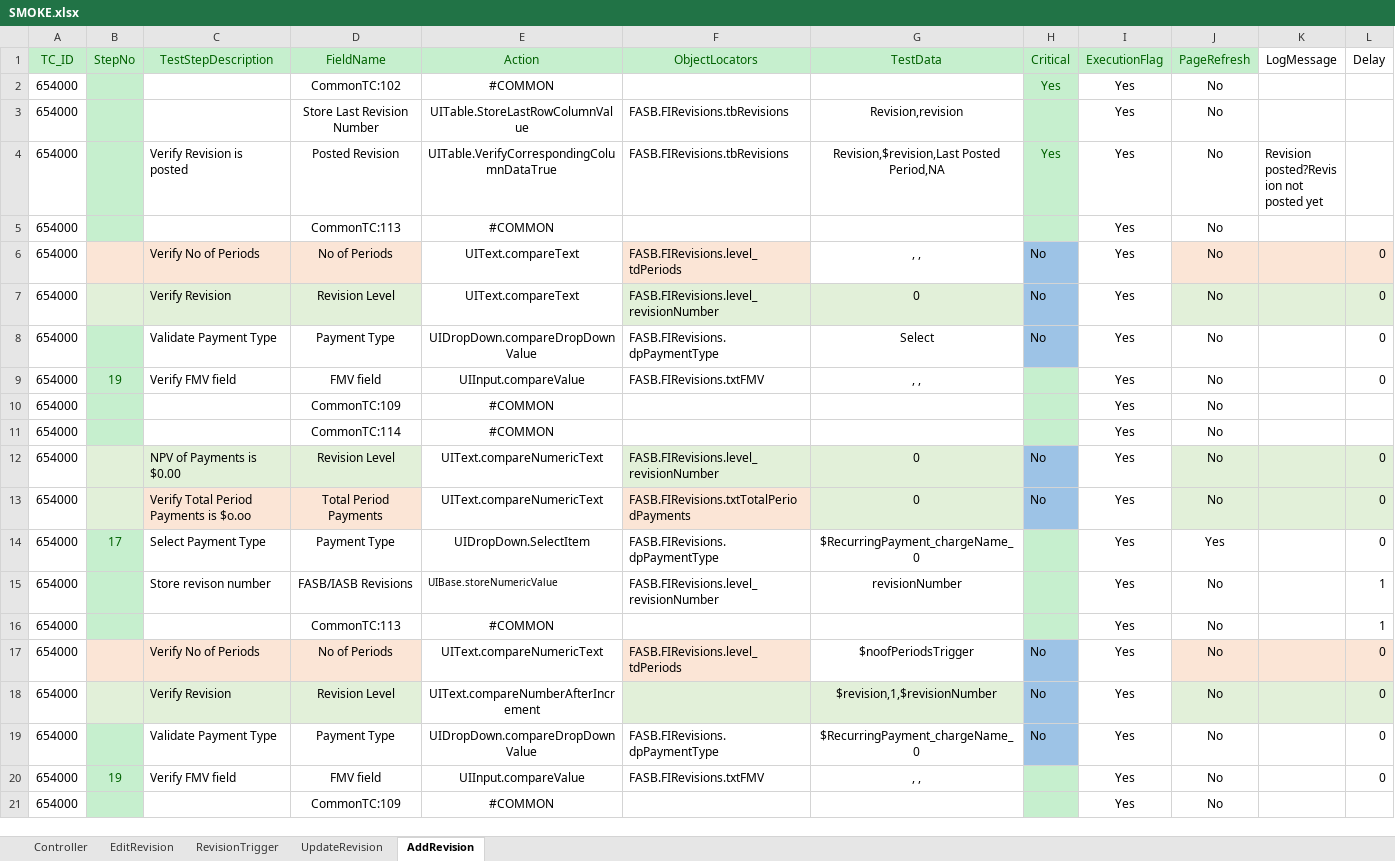
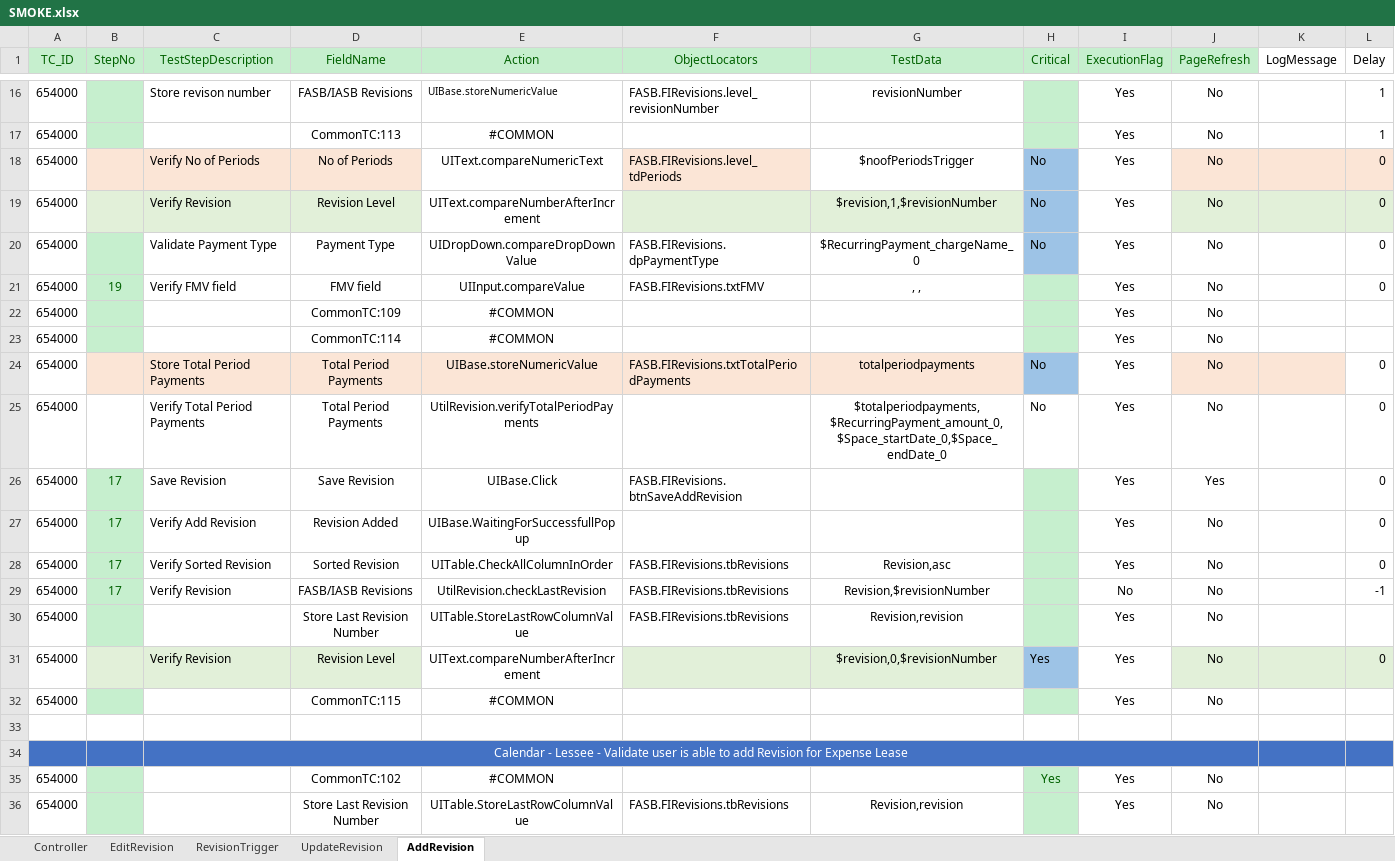
Before and after one commit to shahriarkamal-dsi/AMT-TestFrameWork, an Excel workbook: src/main/resources/modules/SMOKE.xlsx, sheet AddRevision, drawn as a sheet; only a part is shown, gaps mark what is left out; the shorter side is filled out with more unchanged rows; values as stored, in another font and other column widths than the file's, no borders; conditional formats not drawn; the diff covers the shown part only; the diff names each change by its address in the sheet, - before the commit and + after, or states it on an @@ line.

```diff
--- a/src/main/resources/modules/SMOKE.xlsx (sheet AddRevision)
+++ b/src/main/resources/modules/SMOKE.xlsx (sheet AddRevision)
+row 16: 654000 |  | Store revison number | FASB/IASB Revisions | UIBase.storeNumericValue | FASB.FIRevisions.level_revisionNumber | revisionNumber |  | Yes | No |  | 1
+row 17: 654000 |  |  | CommonTC:113 | #COMMON |  |  |  | Yes | No |  | 1
+row 18: 654000 |  | Verify No of Periods | No of Periods | UIText.compareNumericText | FASB.FIRevisions.level_tdPeriods | $noofPeriodsTrigger | No | Yes | No |  | 0
+row 19: 654000 |  | Verify Revision | Revision Level | UIText.compareNumberAfterIncrement |  | $revision,1,$revisionNumber | No | Yes | No |  | 0
+row 20: 654000 |  | Validate Payment Type | Payment Type | UIDropDown.compareDropDownValue | FASB.FIRevisions.dpPaymentType | $RecurringPayment_chargeName_0 | No | Yes | No |  | 0
+row 21: 654000 | 19 | Verify FMV field | FMV field | UIInput.compareValue | FASB.FIRevisions.txtFMV | , , |  | Yes | No |  | 0
+row 22: 654000 |  |  | CommonTC:109 | #COMMON |  |  |  | Yes | No
+row 23: 654000 |  |  | CommonTC:114 | #COMMON |  |  |  | Yes | No
+row 24: 654000 |  | Store Total Period Payments | Total Period Payments | UIBase.storeNumericValue | FASB.FIRevisions.txtTotalPeriodPayments | totalperiodpayments | No | Yes | No |  | 0
+row 25: 654000 |  | Verify Total Period Payments | Total Period Payments | UtilRevision.verifyTotalPeriodPayments |  | $totalperiodpayments,$RecurringPayment_amount_0,$Space_startDate_0,$Space_endDate_0 | No | Yes | No |  | 0
+row 26: 654000 | 17 | Save Revision | Save Revision | UIBase.Click | FASB.FIRevisions.btnSaveAddRevision |  |  | Yes | Yes |  | 0
+row 27: 654000 | 17 | Verify Add Revision | Revision Added | UIBase.WaitingForSuccessfullPopup |  |  |  | Yes | No |  | 0
+row 28: 654000 | 17 | Verify Sorted Revision | Sorted Revision | UITable.CheckAllColumnInOrder | FASB.FIRevisions.tbRevisions | Revision,asc |  | Yes | No |  | 0
+row 29: 654000 | 17 | Verify Revision | FASB/IASB Revisions | UtilRevision.checkLastRevision | FASB.FIRevisions.tbRevisions | Revision,$revisionNumber |  | No | No |  | -1
+row 30: 654000 |  |  | Store Last Revision Number | UITable.StoreLastRowColumnValue | FASB.FIRevisions.tbRevisions | Revision,revision |  | Yes | No
+row 31: 654000 |  | Verify Revision | Revision Level | UIText.compareNumberAfterIncrement |  | $revision,0,$revisionNumber | Yes | Yes | No |  | 0
+row 32: 654000 |  |  | CommonTC:115 | #COMMON |  |  |  | Yes | No
+row 33: (empty)
+row 34:  |  | Calendar - Lessee - Validate user is able to add Revision for Expense Lease
```
Also changed, not shown: 14 added rows elsewhere in this sheet, sheet Controller, src/main/resources/modules/CommonTC.xlsx, src/main/resources/modules/Login.xlsx, 2 other files.
